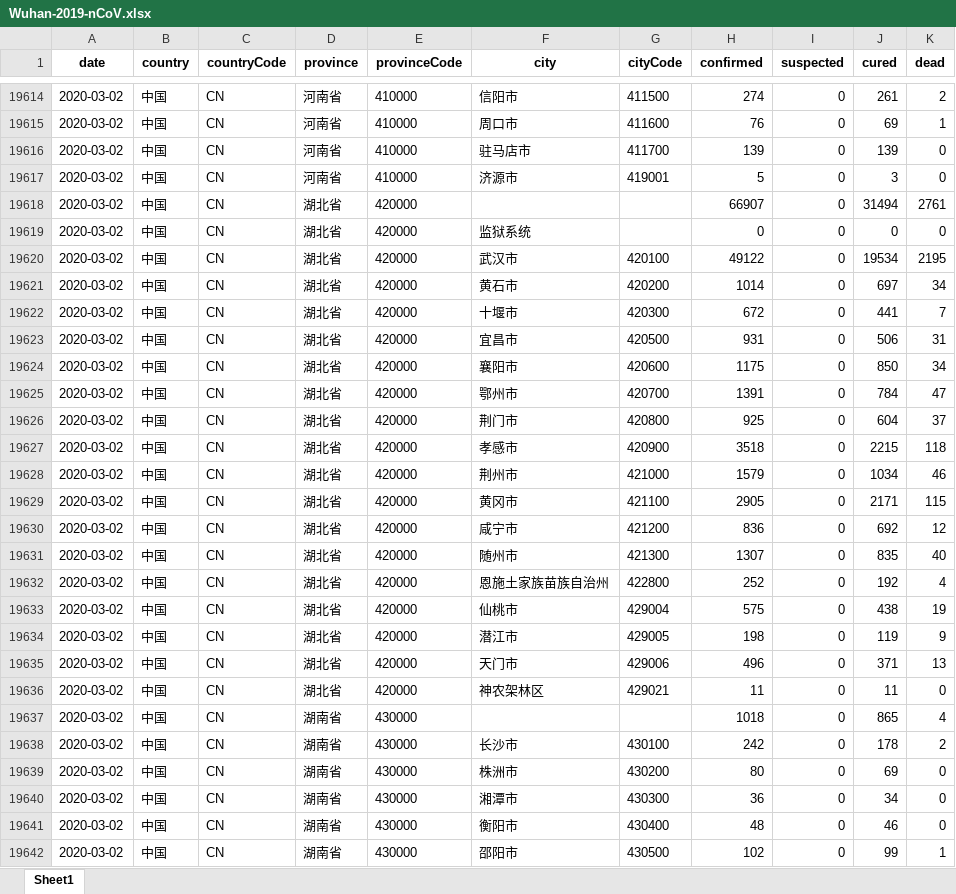
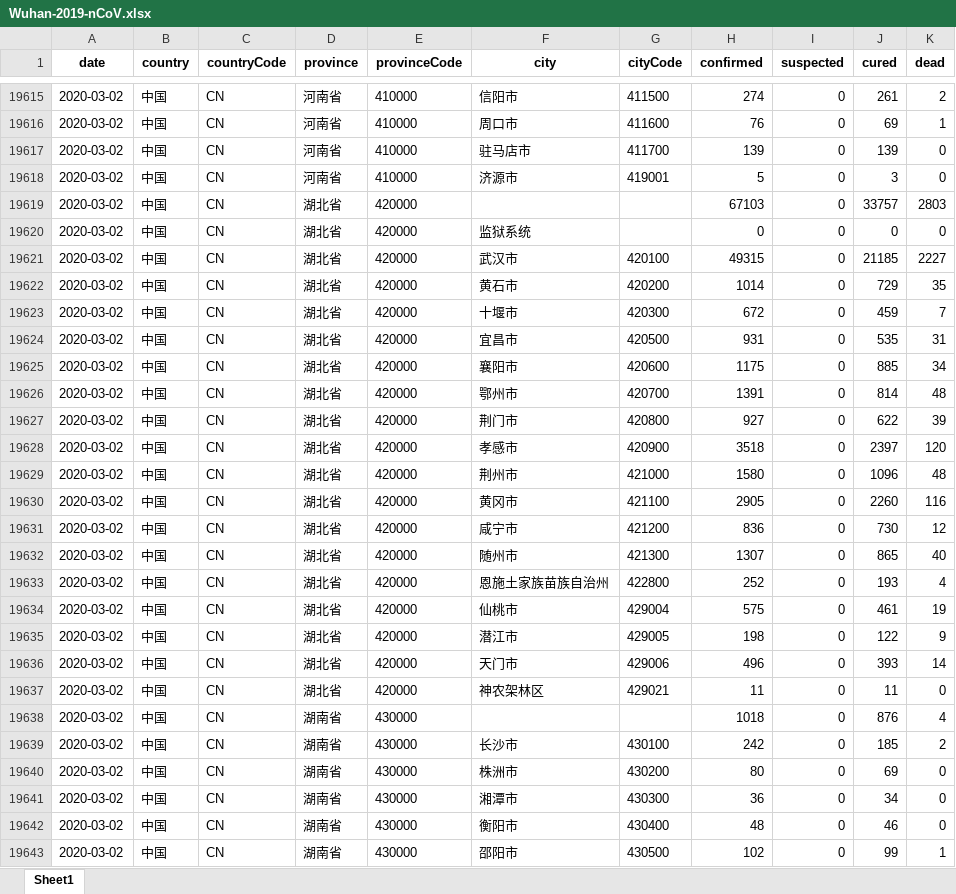
Before and after one commit to canghailan/Wuhan-2019-nCoV, an Excel workbook: Wuhan-2019-nCoV.xlsx, sheet Sheet1, drawn as a sheet; only a part is shown, gaps mark what is left out; values as stored, in another font and other column widths than the file's, no borders; addresses are those after the commit; the diff covers the shown part only; the diff names each change by its address in the sheet, - before the commit and + after, or states it on an @@ line.

```diff
--- a/Wuhan-2019-nCoV.xlsx (sheet Sheet1)
+++ b/Wuhan-2019-nCoV.xlsx (sheet Sheet1)
-H19619 (confirmed): 66907
+H19619 (confirmed): 67103
-J19619 (cured): 31494
+J19619 (cured): 33757
-K19619 (dead): 2761
+K19619 (dead): 2803
-H19621 (confirmed): 49122
+H19621 (confirmed): 49315
-J19621 (cured): 19534
+J19621 (cured): 21185
-K19621 (dead): 2195
+K19621 (dead): 2227
-J19622 (cured): 697
+J19622 (cured): 729
-K19622 (dead): 34
+K19622 (dead): 35
-J19623 (cured): 441
+J19623 (cured): 459
-J19624 (cured): 506
+J19624 (cured): 535
-J19625 (cured): 850
+J19625 (cured): 885
-J19626 (cured): 784
+J19626 (cured): 814
-K19626 (dead): 47
+K19626 (dead): 48
-H19627 (confirmed): 925
+H19627 (confirmed): 927
-J19627 (cured): 604
+J19627 (cured): 622
-K19627 (dead): 37
+K19627 (dead): 39
-J19628 (cured): 2215
+J19628 (cured): 2397
-K19628 (dead): 118
+K19628 (dead): 120
-H19629 (confirmed): 1579
+H19629 (confirmed): 1580
-J19629 (cured): 1034
+J19629 (cured): 1096
-K19629 (dead): 46
+K19629 (dead): 48
-J19630 (cured): 2171
+J19630 (cured): 2260
-K19630 (dead): 115
+K19630 (dead): 116
-J19631 (cured): 692
+J19631 (cured): 730
-J19632 (cured): 835
+J19632 (cured): 865
-J19633 (cured): 192
+J19633 (cured): 193
-J19634 (cured): 438
+J19634 (cured): 461
-J19635 (cured): 119
+J19635 (cured): 122
-J19636 (cured): 371
+J19636 (cured): 393
-K19636 (dead): 13
+K19636 (dead): 14
-J19638 (cured): 865
+J19638 (cured): 876
-J19639 (cured): 178
+J19639 (cured): 185
```
Also changed, not shown: 2 added rows and 69 edited cells elsewhere in this sheet, 2 other files.
